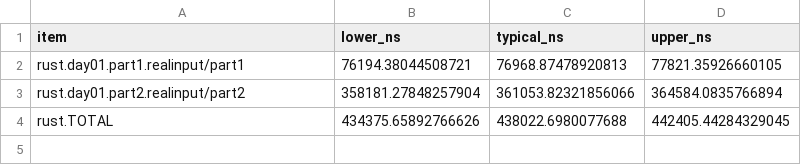
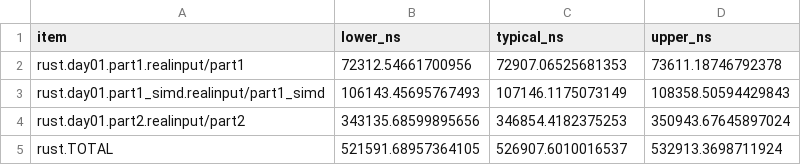
Before and after one commit to ankitson/aoc, a CSV file: 2023/benchmark_summary.csv, drawn as a sheet.

Commit message:
2023-day01: add janky SIMD solution for part1

```diff
--- a/2023/benchmark_summary.csv
+++ b/2023/benchmark_summary.csv
@@ -1,4 +1,5 @@
 item,lower_ns,typical_ns,upper_ns
-rust.day01.part1.realinput/part1,76194.38044508721,76968.87478920813,77821.35926660105
-rust.day01.part2.realinput/part2,358181.27848257904,361053.82321856066,364584.0835766894
-rust.TOTAL,434375.65892766626,438022.6980077688,442405.44284329045
+rust.day01.part1.realinput/part1,72312.54661700956,72907.06525681353,73611.18746792378
+rust.day01.part1_simd.realinput/part1_simd,106143.45695767493,107146.1175073149,108358.50594429843
+rust.day01.part2.realinput/part2,343135.68599895656,346854.4182375253,350943.67645897024
+rust.TOTAL,521591.68957364105,526907.6010016537,532913.3698711924
```
Also changed, not shown: 8 other files.
